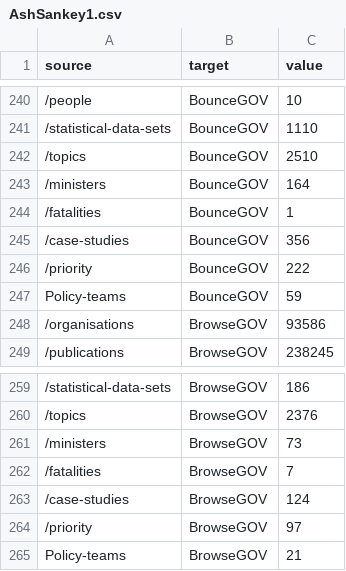
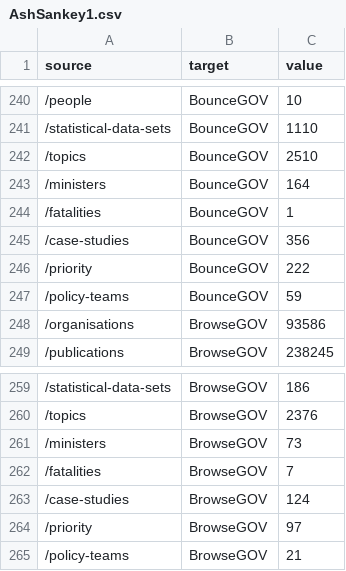
Before and after one commit to DPCollins/IGSankey, a CSV file: AshSankey1.csv, drawn as a sheet; only a part is shown, gaps mark what is left out; the diff covers the shown part only; the diff names each change by its address in the sheet, - before the commit and + after, or states it on an @@ line.

```diff
--- a/AshSankey1.csv
+++ b/AshSankey1.csv
-A247 (source): Policy-teams
+A247 (source): /policy-teams
-A265 (source): Policy-teams
+A265 (source): /policy-teams
```
Also changed, not shown: 10 edited cells elsewhere in this file.
